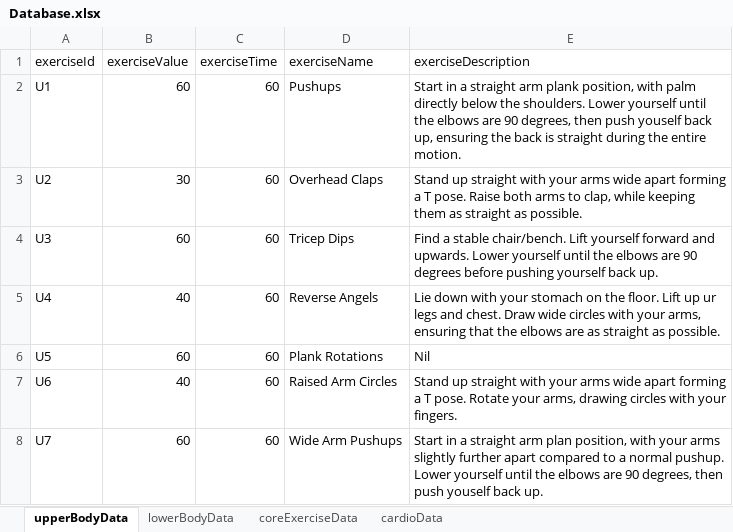
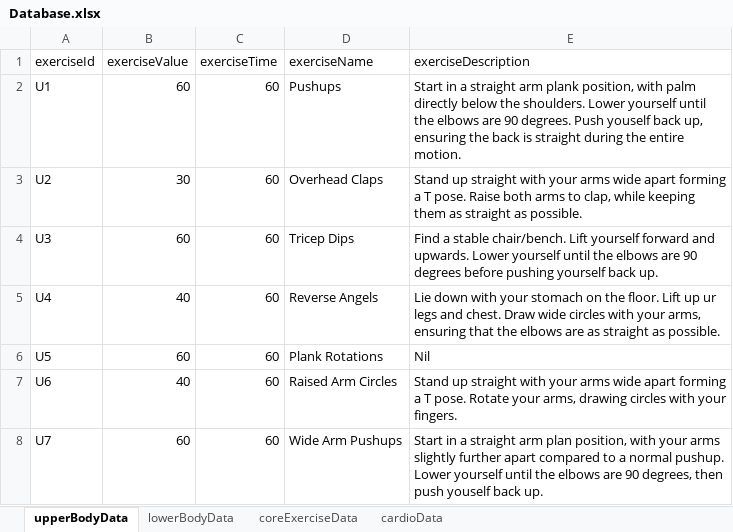
Before and after one commit to yulonglim/Calory, an Excel workbook: assets/Database.xlsx, sheet upperBodyData, drawn as a sheet; values as stored, in another font and other column widths than the file's, no borders; the diff names each change by its address in the sheet, - before the commit and + after, or states it on an @@ line.

```diff
--- a/assets/Database.xlsx (sheet upperBodyData)
+++ b/assets/Database.xlsx (sheet upperBodyData)
-E2 (exerciseDescription): …are 90 degrees, then push youself back…
+E2 (exerciseDescription): …are 90 degrees. Push youself back…
```
Also changed, not shown: sheet lowerBodyData, sheet coreExerciseData, 6 other files.
